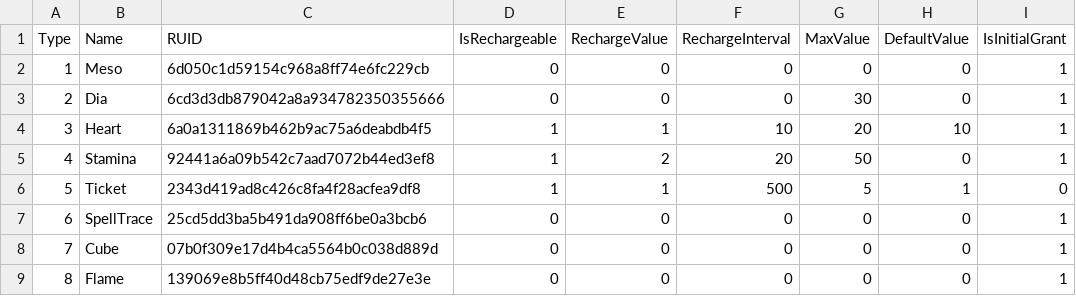
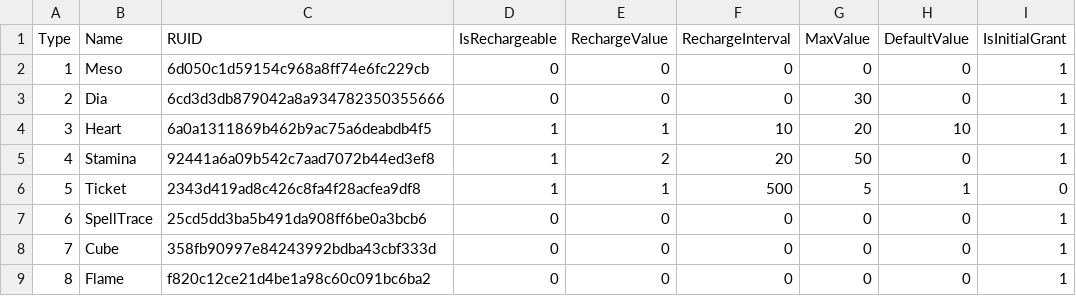
Before and after one commit to gunhyeok0803/Maple_World, a CSV file: RootDesk/MyDesk/Data/ResourceDataSet.csv, drawn as a sheet; only a part is shown; the diff names each change by its address in the sheet, - before the commit and + after, or states it on an @@ line.

```diff
--- a/RootDesk/MyDesk/Data/ResourceDataSet.csv
+++ b/RootDesk/MyDesk/Data/ResourceDataSet.csv
-C8 (RUID): 07b0f309e17d4b4ca5564b0c038d889d
+C8 (RUID): 358fb90997e84243992bdba43cbf333d
-C9 (RUID): 139069e8b5ff40d48cb75edf9de27e3e
+C9 (RUID): f820c12ce21d4be1a98c60c091bc6ba2
```
Also changed, not shown: RootDesk/MyDesk/Data/CollectionBookData.csv, RootDesk/MyDesk/Data/ItemData.csv, 3 other files.
